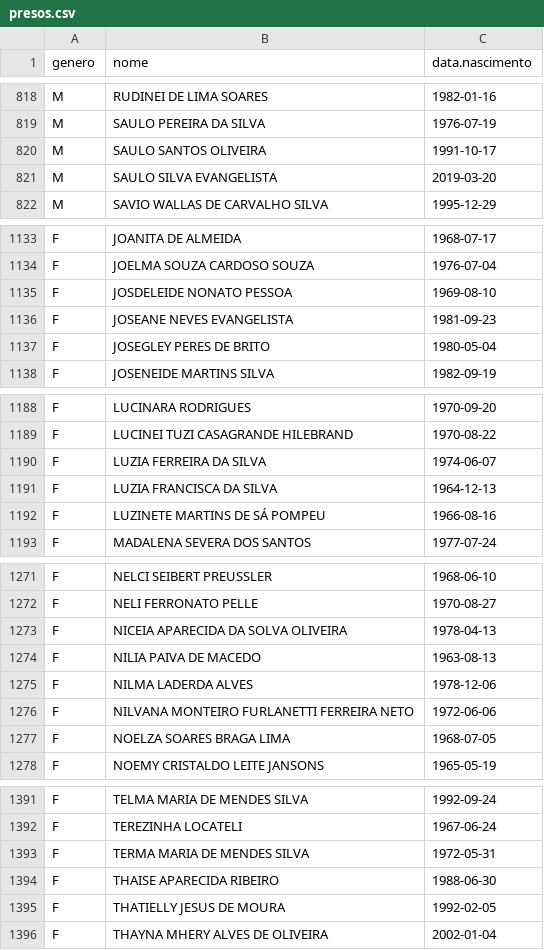
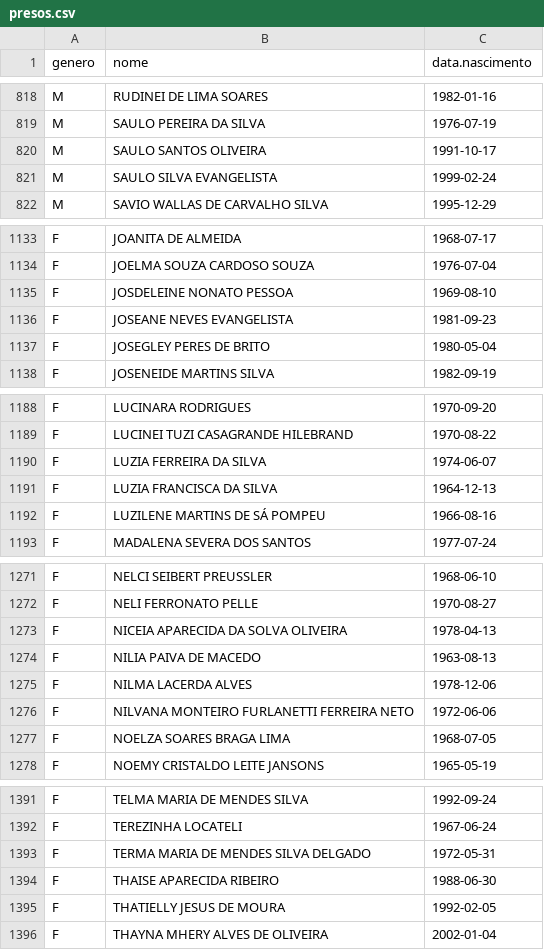
Before and after one commit to rlaboiss/invasao-brasilia-2023, a CSV file: presos.csv, drawn as a sheet; only a part is shown, gaps mark what is left out; the diff covers the shown part only.

Commit message:
Update for new data, released by the SEAPE-DF

```diff
--- a/presos.csv
+++ b/presos.csv
@@ -820,3 +820,3 @@ M,SAULO PEREIRA DA SILVA,1976-07-19
 M,SAULO SANTOS OLIVEIRA,1991-10-17
-M,SAULO SILVA EVANGELISTA,2019-03-20
+M,SAULO SILVA EVANGELISTA,1999-02-24
 M,SAVIO WALLAS DE CARVALHO SILVA,1995-12-29
@@ -1134,3 +1134,3 @@ F,JOANITA DE ALMEIDA,1968-07-17
 F,JOELMA SOUZA CARDOSO SOUZA,1976-07-04
-F,JOSDELEIDE NONATO PESSOA,1969-08-10
+F,JOSDELEINE NONATO PESSOA,1969-08-10
 F,JOSEANE NEVES EVANGELISTA,1981-09-23
@@ -1191,3 +1191,3 @@ F,LUZIA FERREIRA DA SILVA,1974-06-07
 F,LUZIA FRANCISCA DA SILVA,1964-12-13
-F,LUZINETE MARTINS DE SÁ POMPEU,1966-08-16
+F,LUZILENE MARTINS DE SÁ POMPEU,1966-08-16
 F,MADALENA SEVERA DOS SANTOS,1977-07-24
@@ -1274,3 +1274,3 @@ F,NICEIA APARECIDA DA SOLVA OLIVEIRA,1978-04-13
 F,NILIA PAIVA DE MACEDO,1963-08-13
-F,NILMA LADERDA ALVES,1978-12-06
+F,NILMA LACERDA ALVES,1978-12-06
 F,NILVANA MONTEIRO FURLANETTI FERREIRA NETO,1972-06-06
@@ -1392,3 +1392,3 @@ F,TELMA MARIA DE MENDES SILVA,1992-09-24
 F,TEREZINHA LOCATELI,1967-06-24
-F,TERMA MARIA DE MENDES SILVA,1972-05-31
+F,TERMA MARIA DE MENDES SILVA DELGADO,1972-05-31
 F,THAISE APARECIDA RIBEIRO,1988-06-30
```
Also changed, not shown: 1 added row, 1 removed row and 3 edited cells elsewhere in this file, 3 other files.
